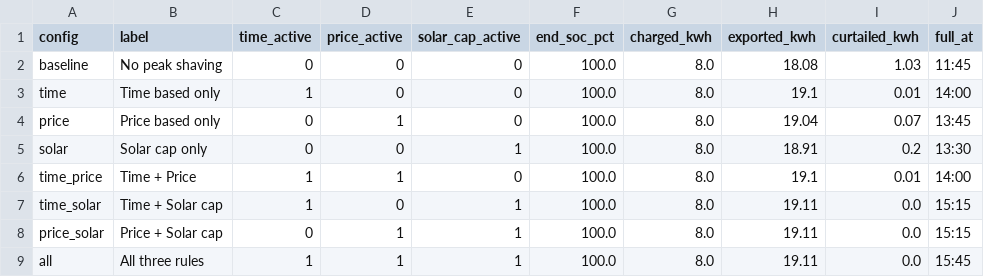
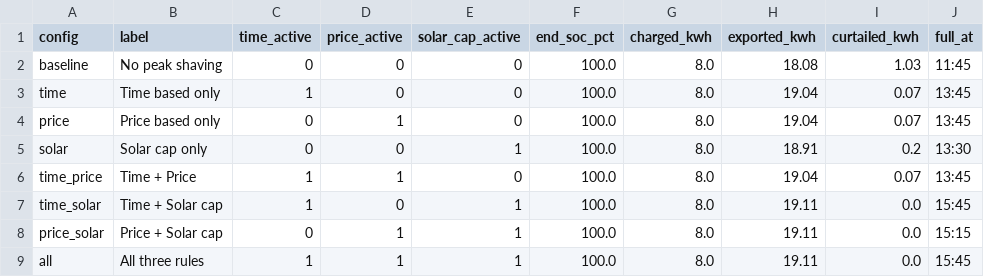
Before and after one commit to MaStr/batcontrol, a CSV file: assets/data/peak_shaving/summary.csv, drawn as a sheet.

```diff
--- a/assets/data/peak_shaving/summary.csv
+++ b/assets/data/peak_shaving/summary.csv
@@ -2,7 +2,7 @@ config,label,time_active,price_active,solar_cap_active,end_soc_pct,charged_kwh,e
 baseline,No peak shaving,0,0,0,100.0,8.0,18.08,1.03,11:45
-time,Time based only,1,0,0,100.0,8.0,19.1,0.01,14:00
+time,Time based only,1,0,0,100.0,8.0,19.04,0.07,13:45
 price,Price based only,0,1,0,100.0,8.0,19.04,0.07,13:45
 solar,Solar cap only,0,0,1,100.0,8.0,18.91,0.2,13:30
-time_price,Time + Price,1,1,0,100.0,8.0,19.1,0.01,14:00
-time_solar,Time + Solar cap,1,0,1,100.0,8.0,19.11,0.0,15:15
+time_price,Time + Price,1,1,0,100.0,8.0,19.04,0.07,13:45
+time_solar,Time + Solar cap,1,0,1,100.0,8.0,19.11,0.0,15:45
 price_solar,Price + Solar cap,0,1,1,100.0,8.0,19.11,0.0,15:15
```
Also changed, not shown: assets/data/peak_shaving/all.csv, assets/data/peak_shaving/time.csv, 55 other files.
